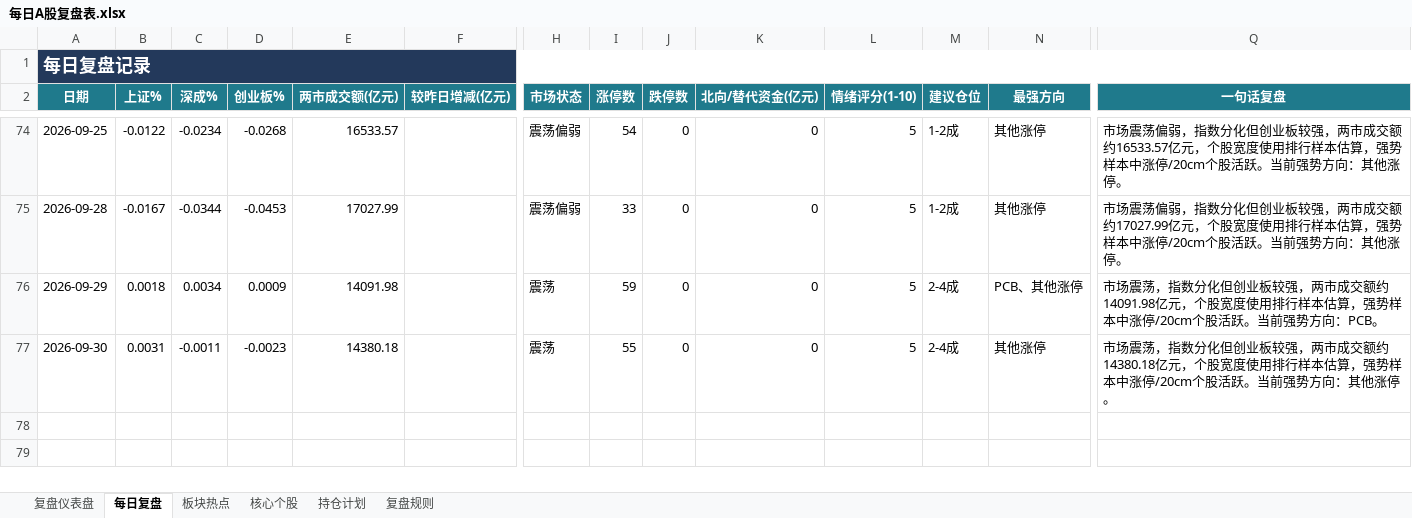
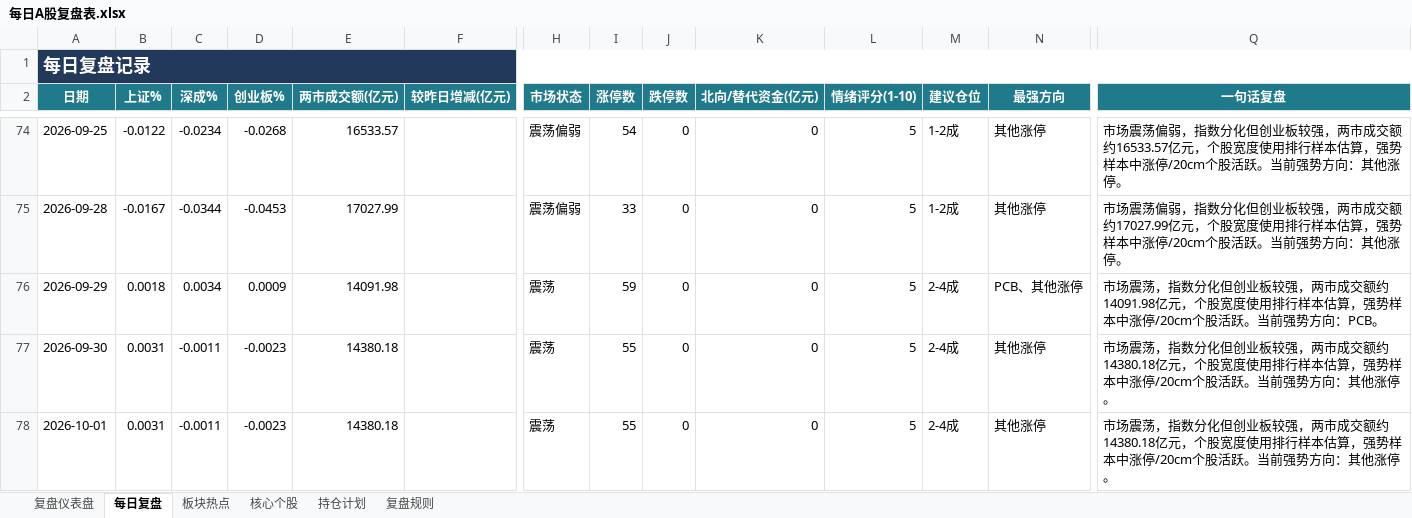
Before and after one commit to Toristricky/a-share-daily-review, an Excel workbook: 每日A股复盘表.xlsx, sheet 每日复盘, drawn as a sheet; only a part is shown, gaps mark what is left out; values as stored, in another font and other column widths than the file's, no borders; rows hold the shown columns only; the diff names each change by its address in the sheet, - before the commit and + after, or states it on an @@ line.

```diff
--- a/每日A股复盘表.xlsx (sheet 每日复盘)
+++ b/每日A股复盘表.xlsx (sheet 每日复盘)
+row 78: 2026-10-01 | 0.0031 | -0.0011 | -0.0023 | 14380.18 |  | 震荡 | 55 | 0 | 0 | 5 | 2-4成 | 其他涨停 | 市场震荡，指数分化但创业板较强，两市成交额约14380.18亿元，个股宽度使用排行样本估算，强势样本中涨停/20cm个股活跃。当前强势方向：其他涨停。
```
Also changed, not shown: 3 other files.
